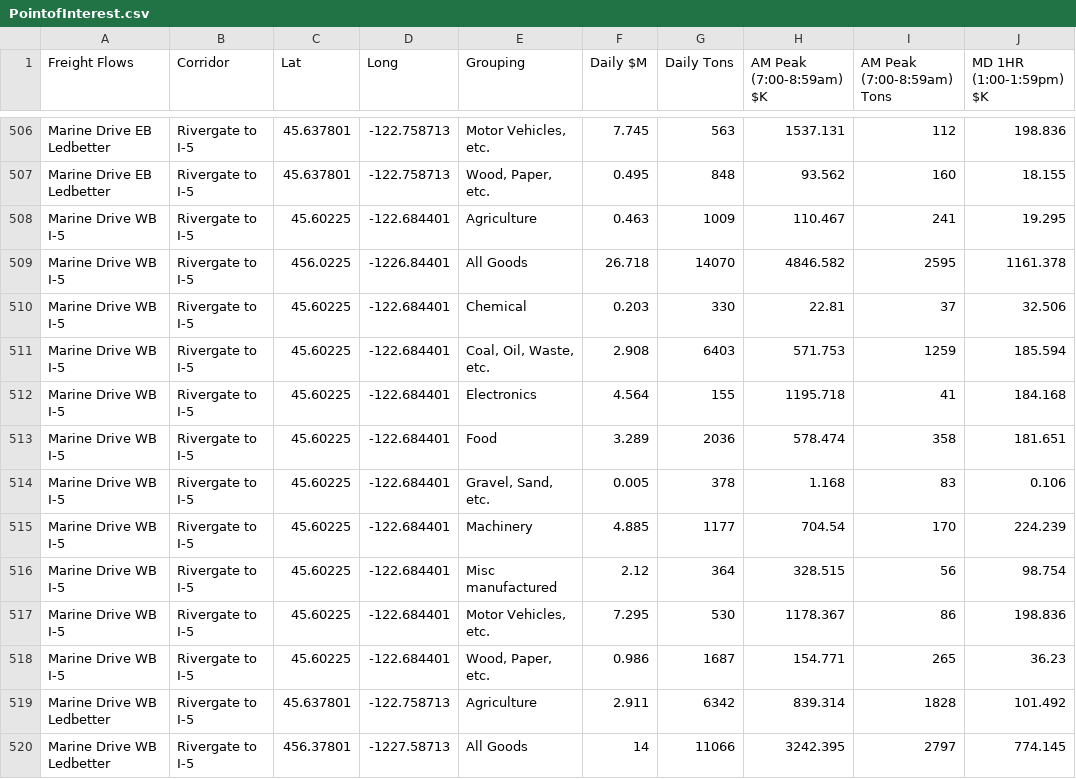
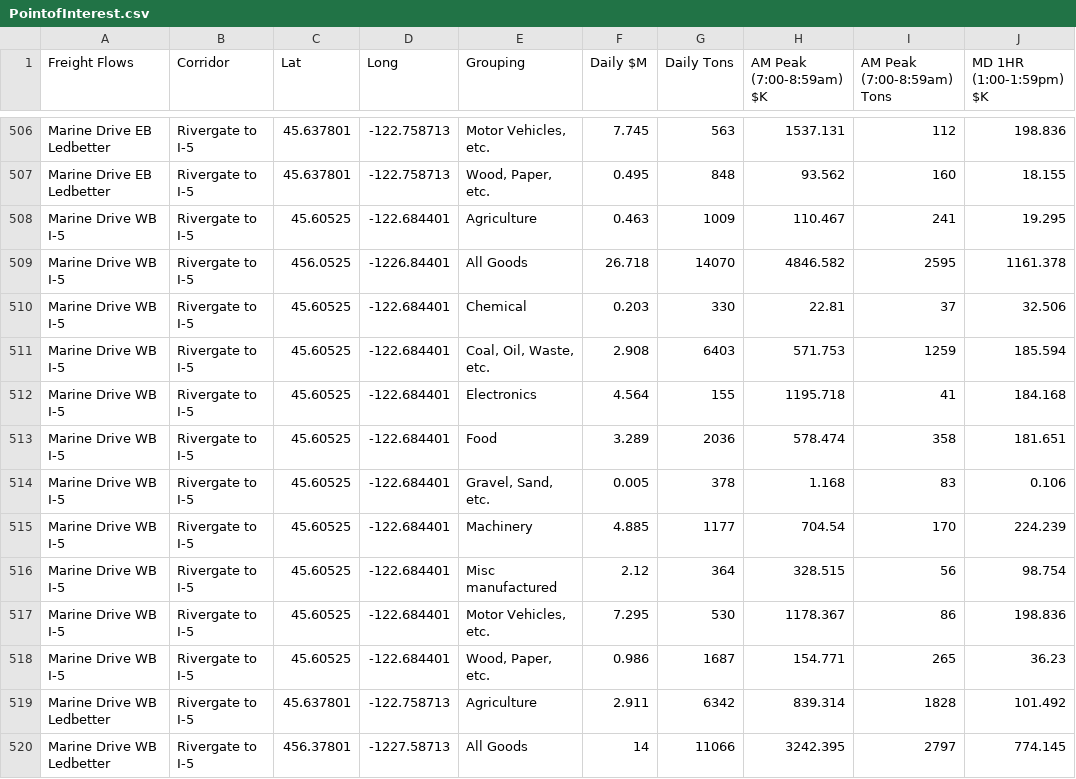
Before and after one commit to RSGInc/portland_freight_model_data, a CSV file: data/portland/Freight_Flows_New_Results/PointofInterest.csv, drawn as a sheet; only a part is shown, gaps mark what is left out; the diff names each change by its address in the sheet, - before the commit and + after, or states it on an @@ line.

Commit message:
location

```diff
--- a/data/portland/Freight_Flows_New_Results/PointofInterest.csv
+++ b/data/portland/Freight_Flows_New_Results/PointofInterest.csv
-C508 (Lat): 45.60225
+C508 (Lat): 45.60525
-C509 (Lat): 456.0225
+C509 (Lat): 456.0525
-C510:C518 (Lat): 45.60225
+C510:C518 (Lat): 45.60525
```
